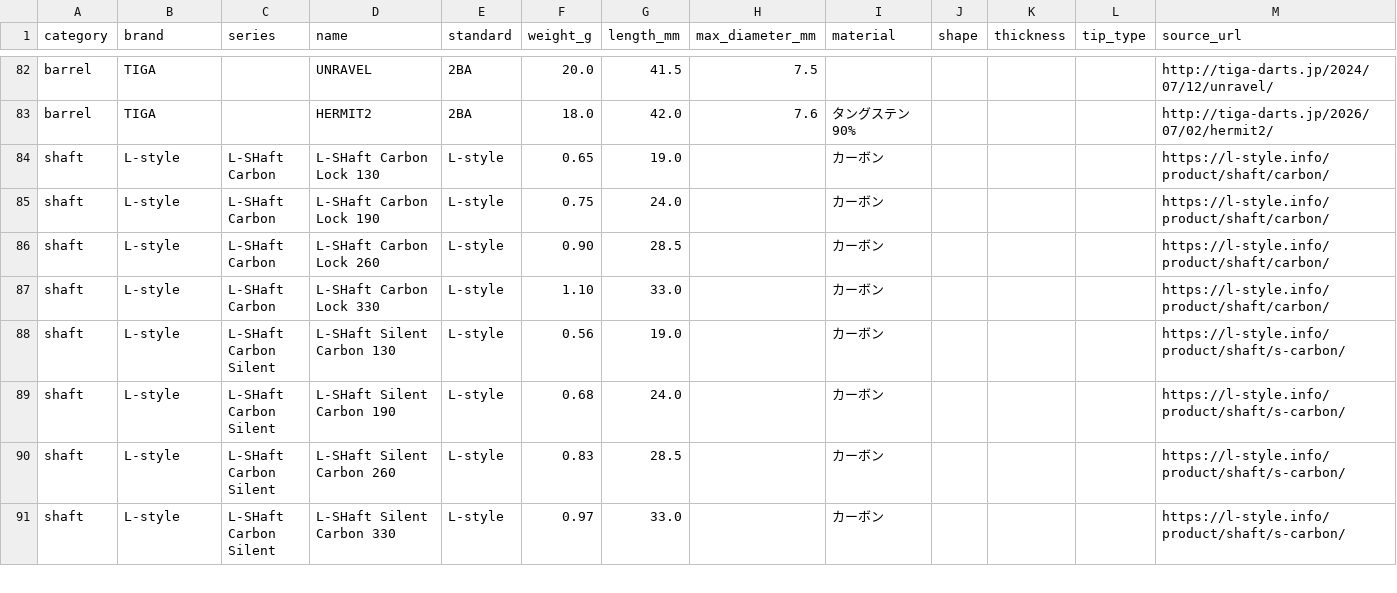
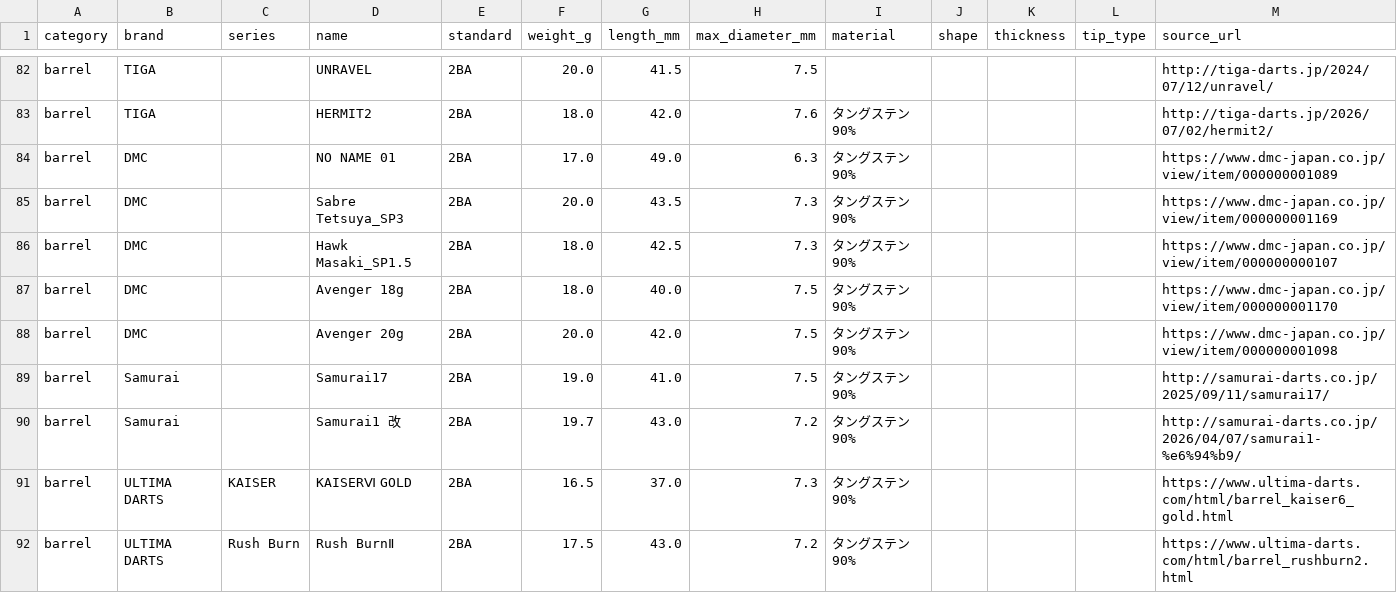
Before and after one commit to ryoohshima/DartsSpec, a CSV file: src/db/seed/parts.csv, drawn as a sheet; only a part is shown, gaps mark what is left out; the shorter side is filled out with more unchanged rows; the diff covers the shown part only.

Commit message:
feat: パーツマスタ seed 実データ第 2 弾（DMC / Samurai / ULTIMA / One80 / D.craft + L-style チップ拡充） (#102)
* feat: L-style チップ拡充（Premium Lippoint 30 / Premium Lippoint No.5）

- 出典は l-style.info の公式商品ページ
- No.5 はスペック表に 2BA 表記があるが、商品名と本文の規格説明に従い No.5 で登録

* feat: DMC バレル 5 種と Samurai バレル 2 種を公式スペックで追加

- DMC: NO NAME 01 / Sabre Tetsuya_SP3 / Hawk Masaki_SP1.5 / Avenger 18g・20g（公式ストア dmc-japan.co.jp）
- Samurai: Samurai17 / Samurai1 改（公式 samurai-darts.co.jp。規格 2BA は小売表記で裏取り）
- Samurai 公式は WebFetch 不可（旧 TLS）のため curl で取得して確認

* feat: ULTIMA DARTS バレル 4 種と One80 バレル 4 種を公式スペックで追加

- ULTIMA: KAISERⅥ GOLD / Rush BurnⅡ / RAGNAROK 18.5g / GLANZⅢ（公式サイト。規格 2BA は小売表記で裏取り）
- One80: GRIPTRON GT4（17.9g/20g）/ VAELKRIS V6（18g/20g）。日本公式 one80dart.jp に 2BA・タングステン90% の明記あり
- 調査班報告の KAISER III は実ページで KAISERⅥ と確認し修正。One80 は台湾サイトの V4 より規格明記のある日本公式 V6 を採用

* feat: D.craft バレル 3 種（GOBLET / DIEZ / ZONE BRASS mHz-2 RED）を公式スペックで追加

- 出典は dcraftjapan.com の公式 product ページ
- DC チップ / PC シャフトは公式サイトに商品ページが無く見送り（小売店ページのみ）

* feat: パーツ検索のカナ別名に DMC / Samurai / ULTIMA DARTS / One80 / D.craft を追加

* docs: #89 第 2 弾の作業記録を tasks/todo.md に更新

* docs: todo.md の完了項目を更新

```diff
--- a/src/db/seed/parts.csv
+++ b/src/db/seed/parts.csv
@@ -83 +83,10 @@ barrel,TIGA,,UNRAVEL,2BA,20.0,41.5,7.5,,,,,http://tiga-darts.jp/2024/07/12/unrav
 barrel,TIGA,,HERMIT2,2BA,18.0,42.0,7.6,タングステン90%,,,,http://tiga-darts.jp/2026/07/02/hermit2/
+barrel,DMC,,NO NAME 01,2BA,17.0,49.0,6.3,タングステン90%,,,,https://www.dmc-japan.co.jp/view/item/000000001089
+barrel,DMC,,Sabre Tetsuya_SP3,2BA,20.0,43.5,7.3,タングステン90%,,,,https://www.dmc-japan.co.jp/view/item/000000001169
+barrel,DMC,,Hawk Masaki_SP1.5,2BA,18.0,42.5,7.3,タングステン90%,,,,https://www.dmc-japan.co.jp/view/item/000000000107
+barrel,DMC,,Avenger 18g,2BA,18.0,40.0,7.5,タングステン90%,,,,https://www.dmc-japan.co.jp/view/item/000000001170
+barrel,DMC,,Avenger 20g,2BA,20.0,42.0,7.5,タングステン90%,,,,https://www.dmc-japan.co.jp/view/item/000000001098
+barrel,Samurai,,Samurai17,2BA,19.0,41.0,7.5,タングステン90%,,,,http://samurai-darts.co.jp/2025/09/11/samurai17/
+barrel,Samurai,,Samurai1 改,2BA,19.7,43.0,7.2,タングステン90%,,,,http://samurai-darts.co.jp/2026/04/07/samurai1-%e6%94%b9/
+barrel,ULTIMA DARTS,KAISER,KAISERⅥ GOLD,2BA,16.5,37.0,7.3,タングステン90%,,,,https://www.ultima-darts.com/html/barrel_kaiser6_gold.html
+barrel,ULTIMA DARTS,Rush Burn,Rush BurnⅡ,2BA,17.5,43.0,7.2,タングステン90%,,,,https://www.ultima-darts.com/html/barrel_rushburn2.html
```
Also changed, not shown: 11 added rows elsewhere in this file, 2 other files.
